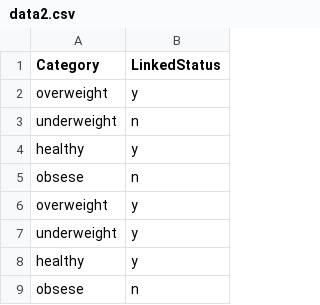
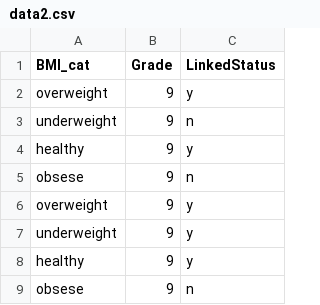
Before and after one commit to sabrina-g/lvu_comp, a CSV file: data/data2.csv, drawn as a sheet; only a part is shown; the diff names each change by its address in the sheet, - before the commit and + after, or states it on an @@ line.

Commit message:
Added another cat var to test lvu_chi2_output

```diff
--- a/data/data2.csv
+++ b/data/data2.csv
+column B (Grade), rows 2-9: all 9
-A1: Category
+A1: BMI_cat
```
